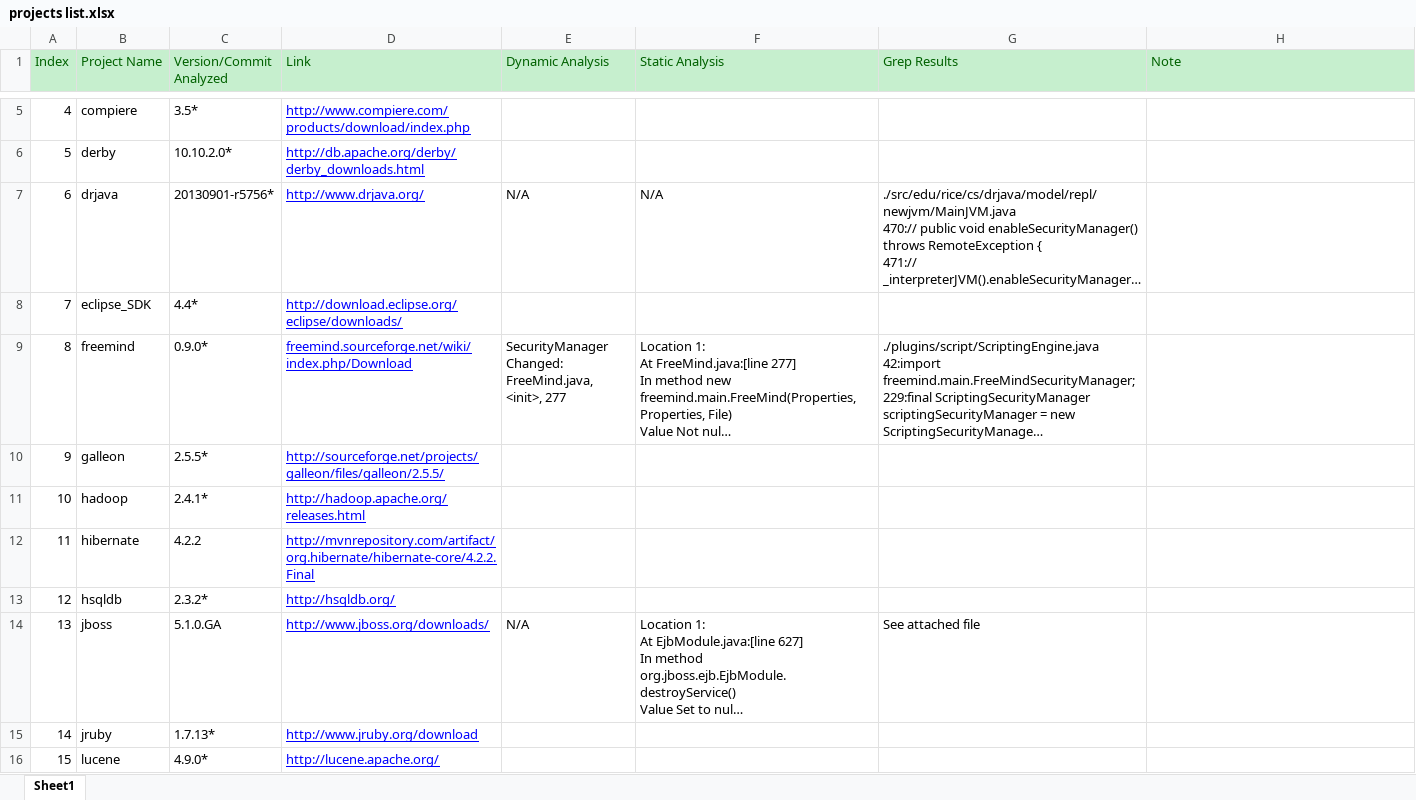
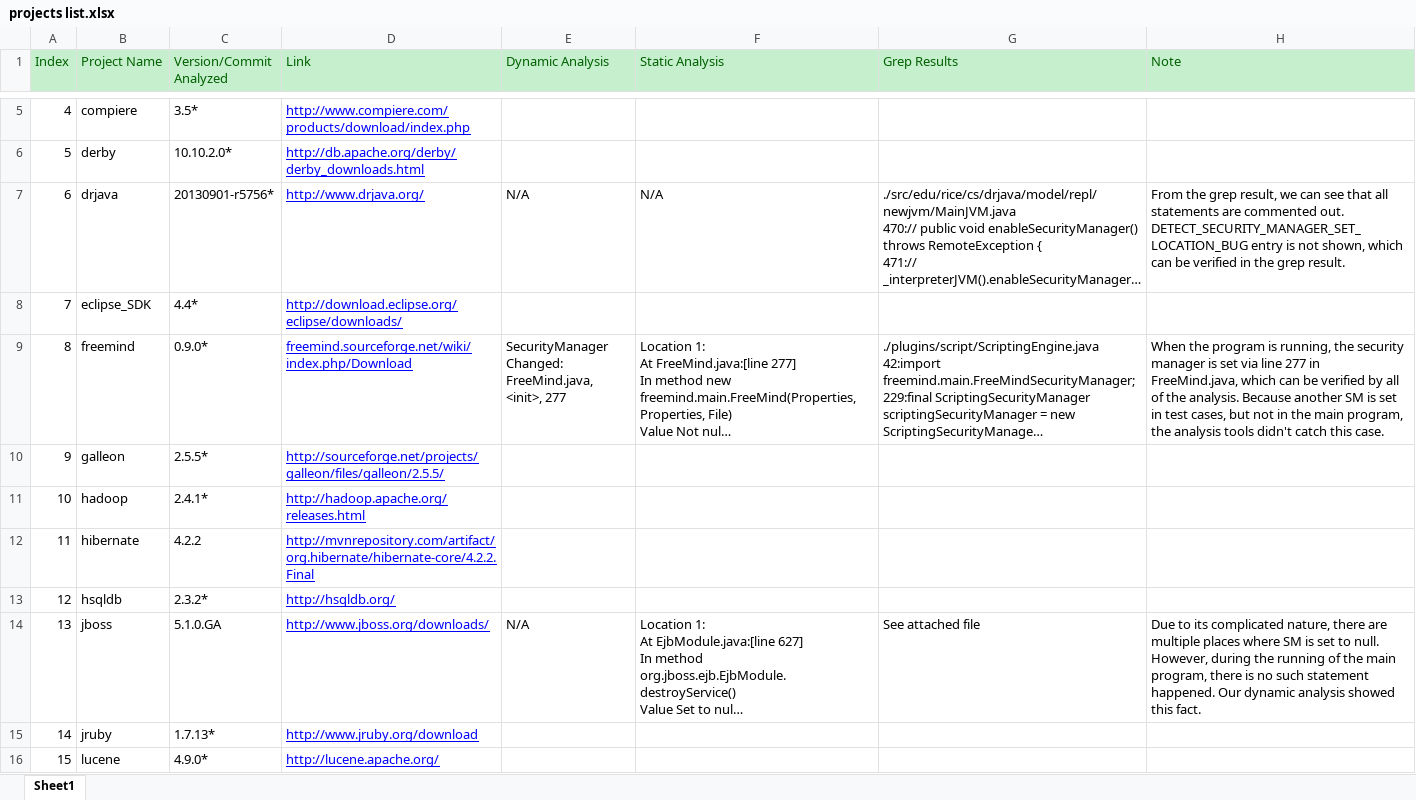
Before and after one commit to SecurityManagerCodeBase/ProjectsProfiles, an Excel workbook: projects list.xlsx, sheet Sheet1, drawn as a sheet; only a part is shown, gaps mark what is left out; long unchanged cells end in …; values as stored, in another font and other column widths than the file's, no borders; ↵ is a line break in a cell; the diff names each change by its address in the sheet, - before the commit and + after, or states it on an @@ line.

Commit message:
Personal notes

```diff
--- a/projects list.xlsx (sheet Sheet1)
+++ b/projects list.xlsx (sheet Sheet1)
-H7 (Note): (empty)
+H7 (Note): From the grep result, we can see that all statements are commented out. ↵ DETECT_SECURITY_MANAGER_SET_LOCATION_BUG entry is not shown, which can be verified in the grep result.
-H9 (Note): (empty)
+H9 (Note): When the program is running, the security manager is set via line 277 in FreeMind.java, which can be verified by all of the analysis. Because another SM is set in test cases, but not in the main program, the analysis tools didn't catch this case.
-H14 (Note): (empty)
+H14 (Note): Due to its complicated nature, there are multiple places where SM is set to null. However, during the running of the main program, there is no such statement happened. Our dynamic analysis showed this fact.
```
